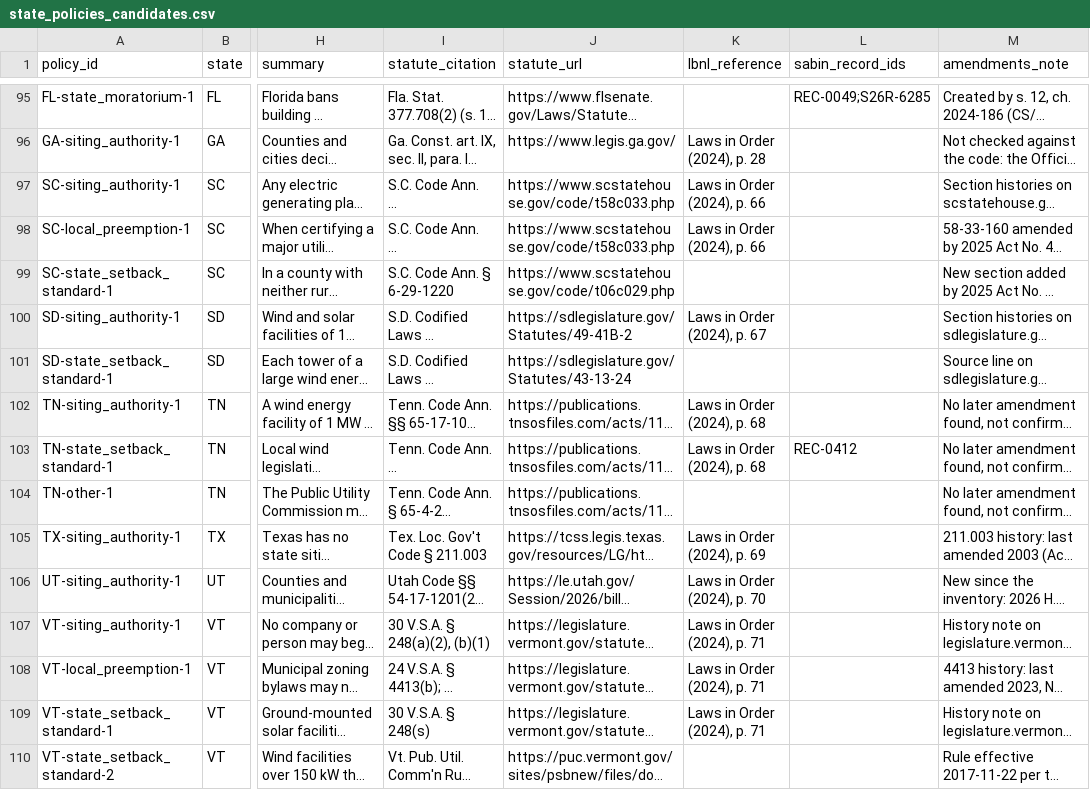
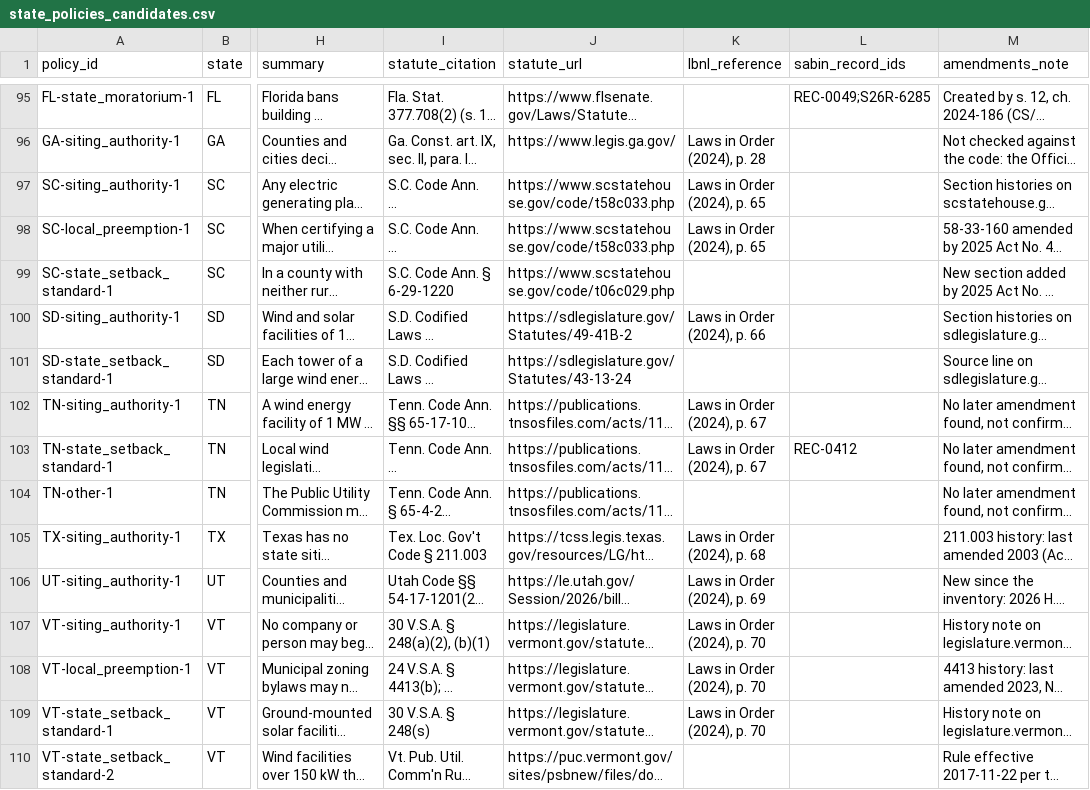
Before and after one commit to pricephillips/renewable-opposition, a CSV file: data/review/state_policies_candidates.csv, drawn as a sheet; only a part is shown, gaps mark what is left out; long unchanged cells end in …; the diff covers the shown part only; the diff names each change by its address in the sheet, - before the commit and + after, or states it on an @@ line.

```diff
--- a/data/review/state_policies_candidates.csv
+++ b/data/review/state_policies_candidates.csv
-K97:K98 (lbnl_reference): Laws in Order (2024), p. 66
+K97:K98 (lbnl_reference): Laws in Order (2024), p. 65
-K100 (lbnl_reference): Laws in Order (2024), p. 67
+K100 (lbnl_reference): Laws in Order (2024), p. 66
-K102:K103 (lbnl_reference): Laws in Order (2024), p. 68
+K102:K103 (lbnl_reference): Laws in Order (2024), p. 67
-K105 (lbnl_reference): Laws in Order (2024), p. 69
+K105 (lbnl_reference): Laws in Order (2024), p. 68
-K106 (lbnl_reference): Laws in Order (2024), p. 70
+K106 (lbnl_reference): Laws in Order (2024), p. 69
-K107:K109 (lbnl_reference): Laws in Order (2024), p. 71
+K107:K109 (lbnl_reference): Laws in Order (2024), p. 70
```
Also changed, not shown: 51 edited cells elsewhere in this file.
